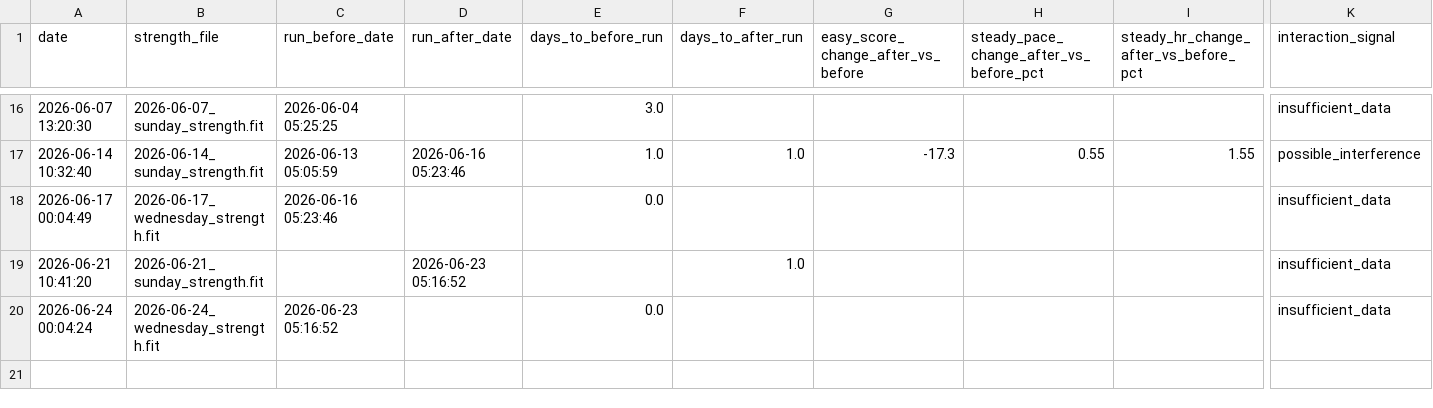
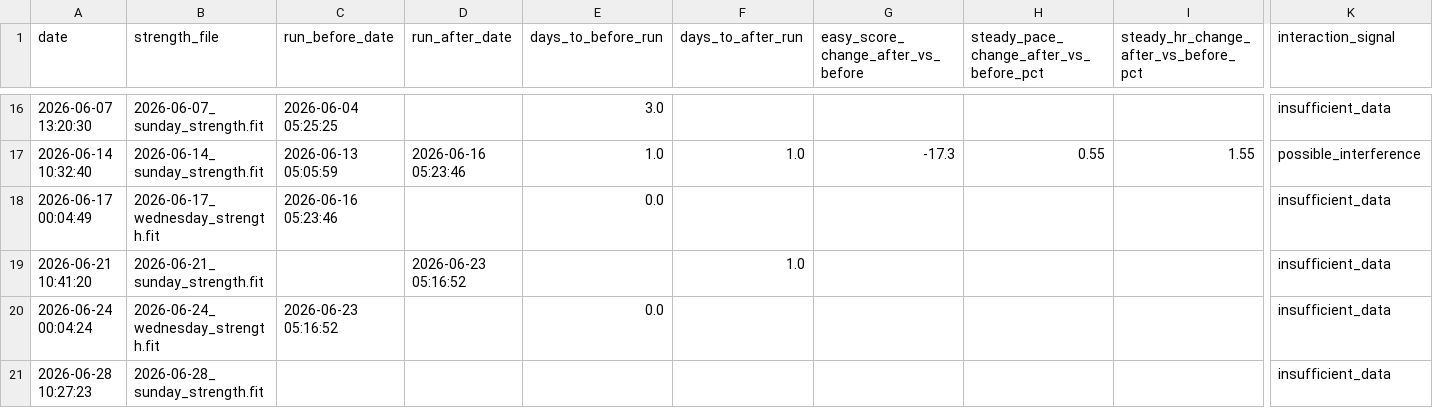
Before and after one commit to jvinodraj/theEagle, a CSV file: reports/strength/strength_recovery_interaction.csv, drawn as a sheet; only a part is shown, gaps mark what is left out; rows hold the shown columns only; the diff names each change by its address in the sheet, - before the commit and + after, or states it on an @@ line.

```diff
--- a/reports/strength/strength_recovery_interaction.csv
+++ b/reports/strength/strength_recovery_interaction.csv
+row 21: 2026-06-28 10:27:23 | 2026-06-28_sunday_strength.fit |  |  |  |  |  |  |  | insufficient_data
```
Also changed, not shown: reports/strength/strength_endurance_sessions.csv, reports/strength/strength_running_transfer_observations.csv, 3 other files.
